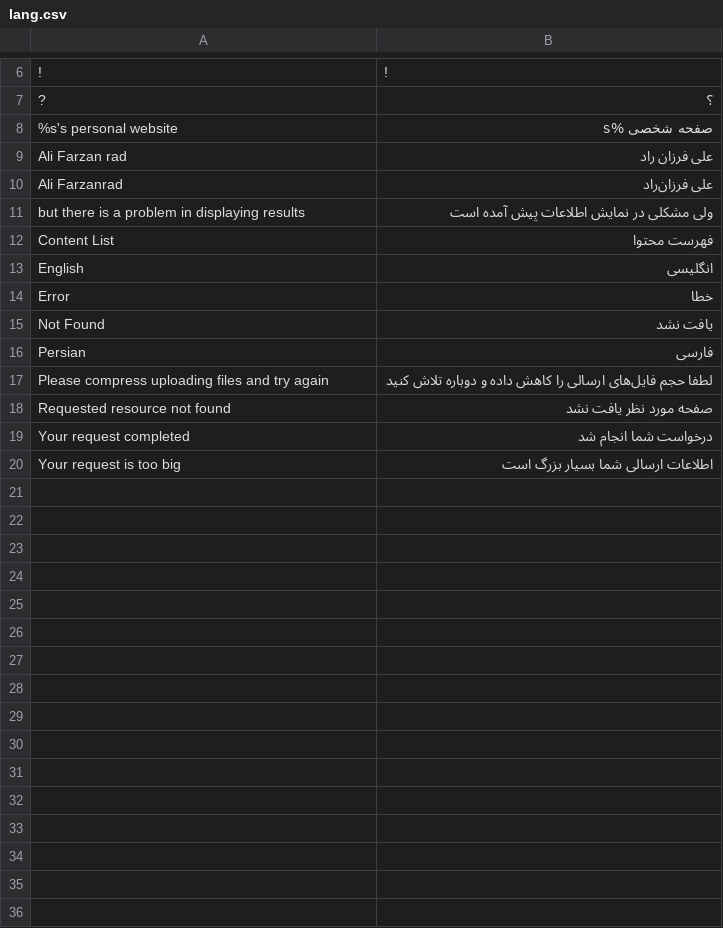
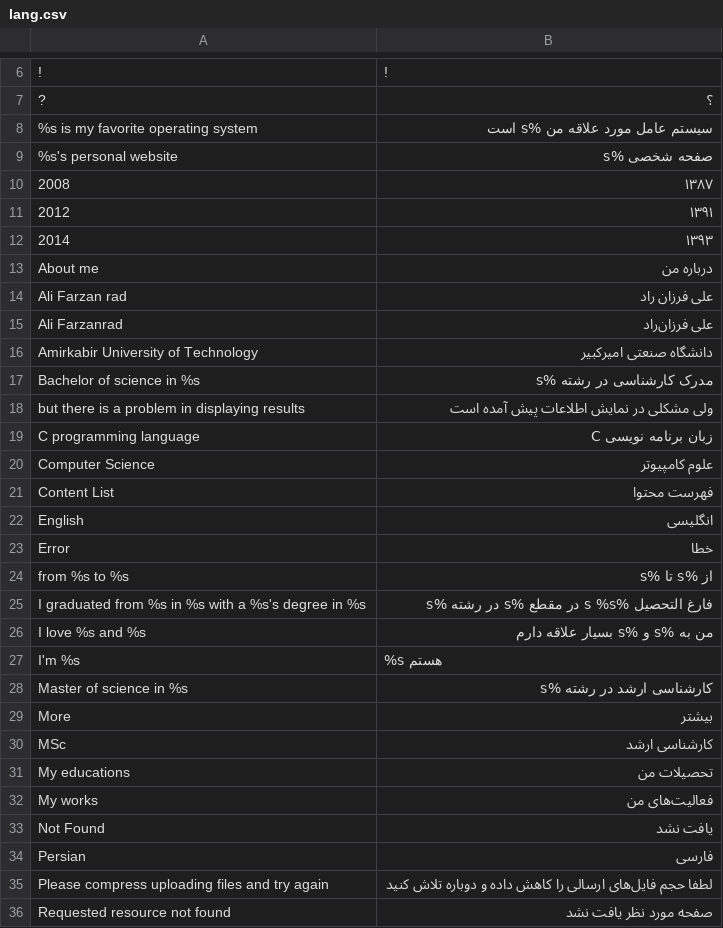
Before and after one commit to fmwviormv/ali.frad.ir, a CSV file: lang.csv, drawn as a sheet; only a part is shown, gaps mark what is left out; the shorter side is filled out with more unchanged rows; the diff covers the shown part only; the diff names each change by its address in the sheet, - before the commit and + after, or states it on an @@ line.

```diff
--- a/lang.csv
+++ b/lang.csv
+row 8: %s is my favorite operating system | سیستم عامل مورد علاقه من %s است
+row 10: 2008 | ۱۳۸۷
+row 11: 2012 | ۱۳۹۱
+row 12: 2014 | ۱۳۹۳
+row 13: About me | درباره من
+row 16: Amirkabir University of Technology | دانشگاه صنعتی امیرکبیر
+row 17: Bachelor of science in %s | مدرک کارشناسی در رشته %s
+row 19: C programming language | زبان برنامه نویسی C
+row 20: Computer Science | علوم کامپیوتر
+row 24: from %s to %s | از %s تا %s
+row 25: I graduated from %s in %s with a %s's degree in %s | فارغ التحصیل %s %s در مقطع %s در رشته %s
+row 26: I love %s and %s | من به %s و %s بسیار علاقه دارم
+row 27: I'm %s | %s هستم
+row 28: Master of science in %s | کارشناسی ارشد در رشته %s
+row 29: More | بیشتر
+row 30: MSc | کارشناسی ارشد
+row 31: My educations | تحصیلات من
+row 32: My works | فعالیت‌های من
```
Also changed, not shown: 1 added row elsewhere in this file, 7 other files.
